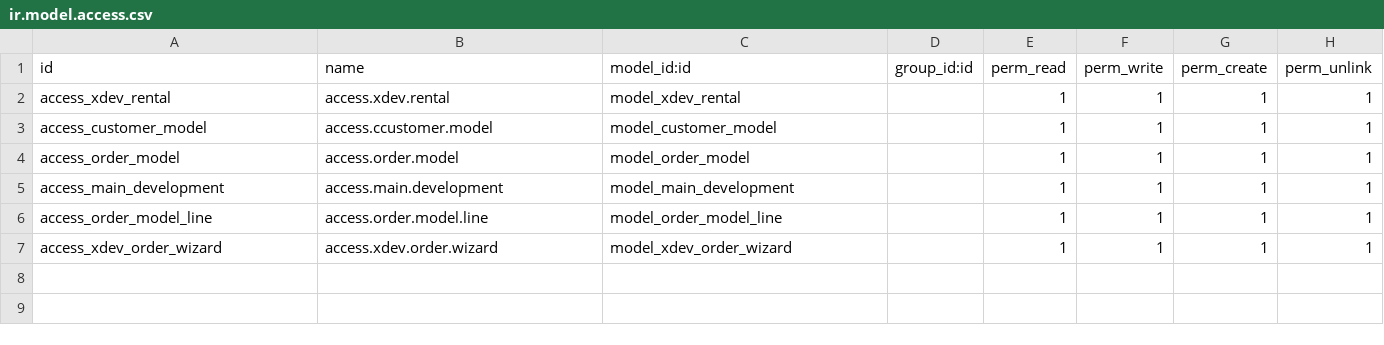
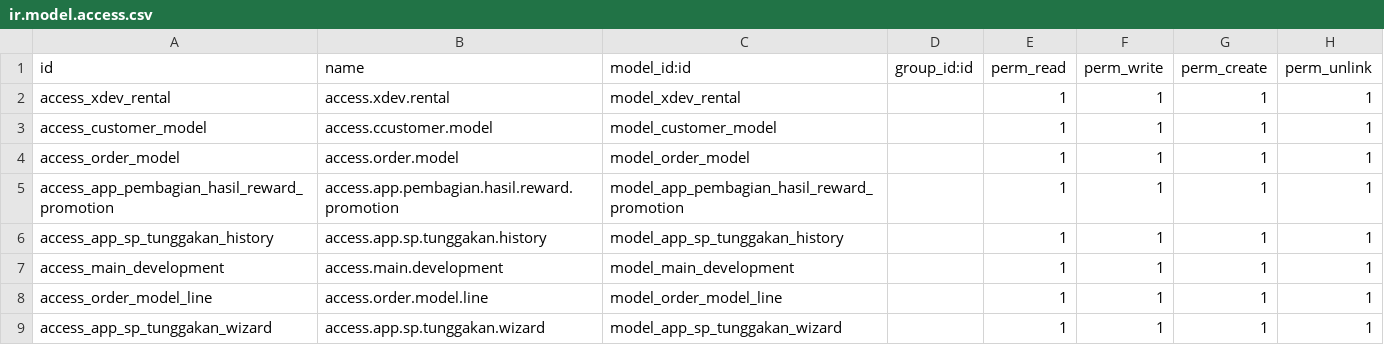
Before and after one commit to van-grafity/x_development, a CSV file: security/ir.model.access.csv, drawn as a sheet.

```diff
--- a/security/ir.model.access.csv
+++ b/security/ir.model.access.csv
@@ -4,4 +4,6 @@ access_customer_model,access.ccustomer.model,model_customer_model,,1,1,1,1
 access_order_model,access.order.model,model_order_model,,1,1,1,1
+access_app_pembagian_hasil_reward_promotion,access.app.pembagian.hasil.reward.promotion,model_app_pembagian_hasil_reward_promotion,,1,1,1,1
+access_app_sp_tunggakan_history,access.app.sp.tunggakan.history,model_app_sp_tunggakan_history,,1,1,1,1
 access_main_development,access.main.development,model_main_development,,1,1,1,1
 access_order_model_line,access.order.model.line,model_order_model_line,,1,1,1,1
-access_xdev_order_wizard,access.xdev.order.wizard,model_xdev_order_wizard,,1,1,1,1
+access_app_sp_tunggakan_wizard,access.app.sp.tunggakan.wizard,model_app_sp_tunggakan_wizard,,1,1,1,1
```
Also changed, not shown: 14 other files.
